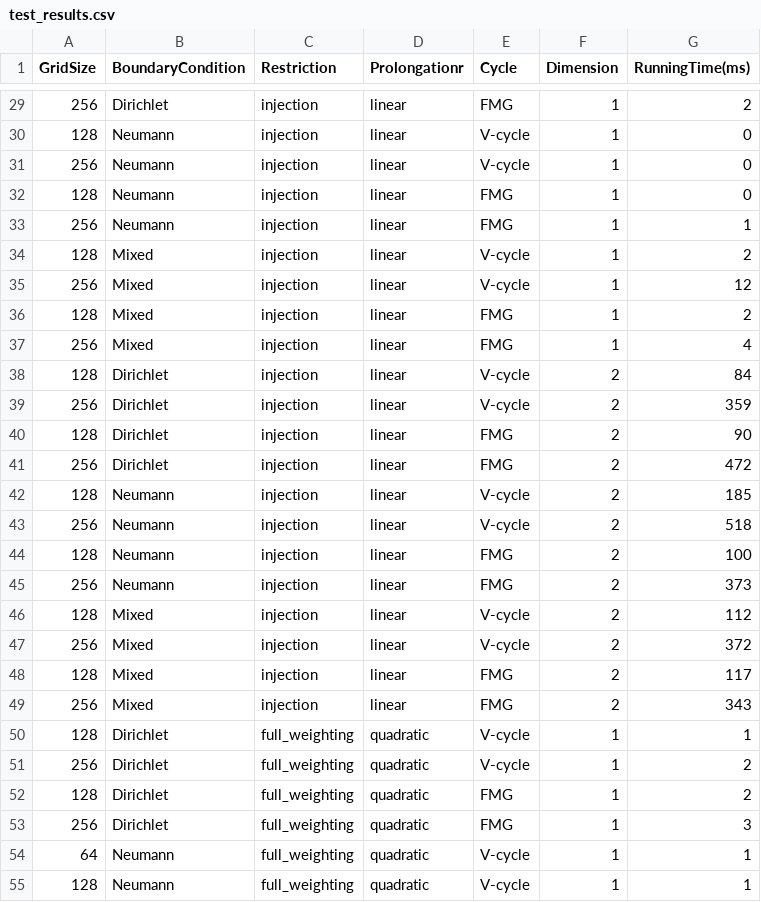
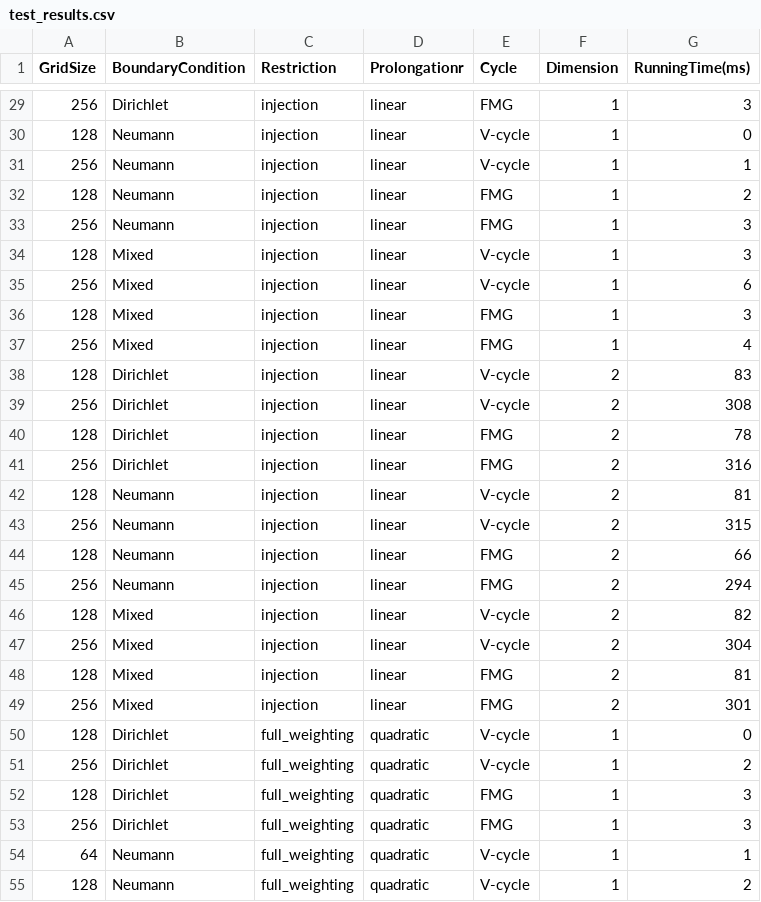
Before and after one commit to xmerG/numeriacl-PDE, a CSV file: project 2/output/test_results.csv, drawn as a sheet; only a part is shown, gaps mark what is left out; the diff covers the shown part only.

```diff
--- a/project 2/output/test_results.csv
+++ b/project 2/output/test_results.csv
@@ -29,27 +29,27 @@ GridSize,BoundaryCondition,Restriction,Prolongationr,Cycle,Dimension,RunningTime
-256,Dirichlet,injection,linear,FMG,1,2
+256,Dirichlet,injection,linear,FMG,1,3
 128,Neumann,injection,linear,V-cycle,1,0
-256,Neumann,injection,linear,V-cycle,1,0
-128,Neumann,injection,linear,FMG,1,0
-256,Neumann,injection,linear,FMG,1,1
-128,Mixed,injection,linear,V-cycle,1,2
-256,Mixed,injection,linear,V-cycle,1,12
-128,Mixed,injection,linear,FMG,1,2
+256,Neumann,injection,linear,V-cycle,1,1
+128,Neumann,injection,linear,FMG,1,2
+256,Neumann,injection,linear,FMG,1,3
+128,Mixed,injection,linear,V-cycle,1,3
+256,Mixed,injection,linear,V-cycle,1,6
+128,Mixed,injection,linear,FMG,1,3
 256,Mixed,injection,linear,FMG,1,4
-128,Dirichlet,injection,linear,V-cycle,2,84
-256,Dirichlet,injection,linear,V-cycle,2,359
-128,Dirichlet,injection,linear,FMG,2,90
-256,Dirichlet,injection,linear,FMG,2,472
-128,Neumann,injection,linear,V-cycle,2,185
-256,Neumann,injection,linear,V-cycle,2,518
-128,Neumann,injection,linear,FMG,2,100
-256,Neumann,injection,linear,FMG,2,373
-128,Mixed,injection,linear,V-cycle,2,112
-256,Mixed,injection,linear,V-cycle,2,372
-128,Mixed,injection,linear,FMG,2,117
-256,Mixed,injection,linear,FMG,2,343
-128,Dirichlet,full_weighting,quadratic,V-cycle,1,1
+128,Dirichlet,injection,linear,V-cycle,2,83
+256,Dirichlet,injection,linear,V-cycle,2,308
+128,Dirichlet,injection,linear,FMG,2,78
+256,Dirichlet,injection,linear,FMG,2,316
+128,Neumann,injection,linear,V-cycle,2,81
+256,Neumann,injection,linear,V-cycle,2,315
+128,Neumann,injection,linear,FMG,2,66
+256,Neumann,injection,linear,FMG,2,294
+128,Mixed,injection,linear,V-cycle,2,82
+256,Mixed,injection,linear,V-cycle,2,304
+128,Mixed,injection,linear,FMG,2,81
+256,Mixed,injection,linear,FMG,2,301
+128,Dirichlet,full_weighting,quadratic,V-cycle,1,0
 256,Dirichlet,full_weighting,quadratic,V-cycle,1,2
-128,Dirichlet,full_weighting,quadratic,FMG,1,2
+128,Dirichlet,full_weighting,quadratic,FMG,1,3
 256,Dirichlet,full_weighting,quadratic,FMG,1,3
 64,Neumann,full_weighting,quadratic,V-cycle,1,1
-128,Neumann,full_weighting,quadratic,V-cycle,1,1
+128,Neumann,full_weighting,quadratic,V-cycle,1,2
```
Also changed, not shown: 53 edited cells elsewhere in this file, 18 other files.
